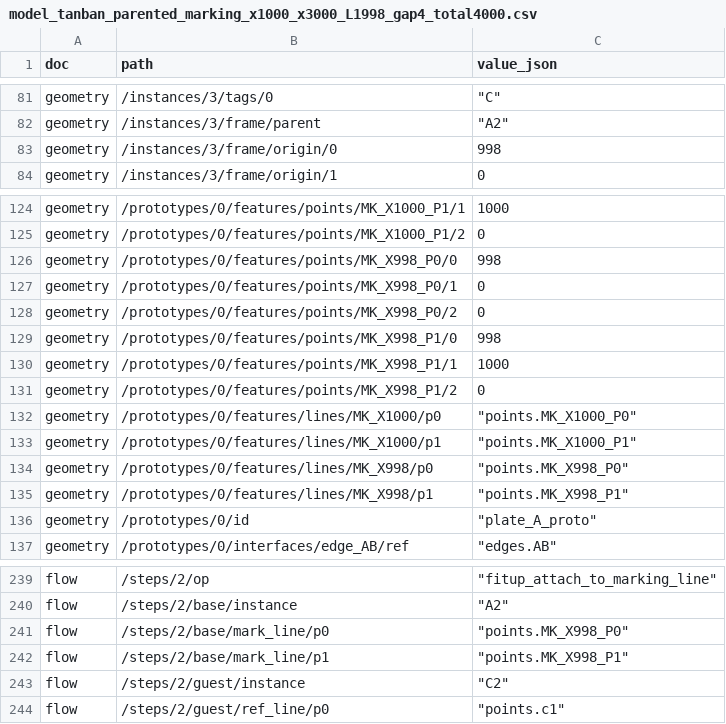
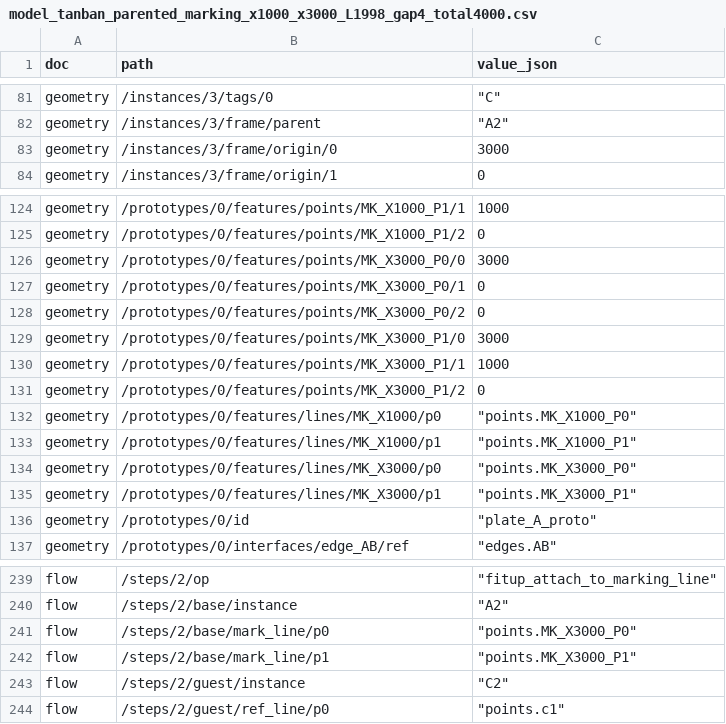
Before and after one commit to shu-t-code/SoV, a CSV file: data/model_tanban_parented_marking_x1000_x3000_L1998_gap4_total4000.csv, drawn as a sheet; only a part is shown, gaps mark what is left out.

Commit message:
Fix tanban parented CSV marking lines to x1000/x3000

```diff
--- a/data/model_tanban_parented_marking_x1000_x3000_L1998_gap4_total4000.csv
+++ b/data/model_tanban_parented_marking_x1000_x3000_L1998_gap4_total4000.csv
@@ -82,3 +82,3 @@ geometry,/instances/3/tags/0,"""C"""
 geometry,/instances/3/frame/parent,"""A2"""
-geometry,/instances/3/frame/origin/0,998
+geometry,/instances/3/frame/origin/0,3000
 geometry,/instances/3/frame/origin/1,0
@@ -125,12 +125,12 @@ geometry,/prototypes/0/features/points/MK_X1000_P1/1,1000
 geometry,/prototypes/0/features/points/MK_X1000_P1/2,0
-geometry,/prototypes/0/features/points/MK_X998_P0/0,998
-geometry,/prototypes/0/features/points/MK_X998_P0/1,0
-geometry,/prototypes/0/features/points/MK_X998_P0/2,0
-geometry,/prototypes/0/features/points/MK_X998_P1/0,998
-geometry,/prototypes/0/features/points/MK_X998_P1/1,1000
-geometry,/prototypes/0/features/points/MK_X998_P1/2,0
+geometry,/prototypes/0/features/points/MK_X3000_P0/0,3000
+geometry,/prototypes/0/features/points/MK_X3000_P0/1,0
+geometry,/prototypes/0/features/points/MK_X3000_P0/2,0
+geometry,/prototypes/0/features/points/MK_X3000_P1/0,3000
+geometry,/prototypes/0/features/points/MK_X3000_P1/1,1000
+geometry,/prototypes/0/features/points/MK_X3000_P1/2,0
 geometry,/prototypes/0/features/lines/MK_X1000/p0,"""points.MK_X1000_P0"""
 geometry,/prototypes/0/features/lines/MK_X1000/p1,"""points.MK_X1000_P1"""
-geometry,/prototypes/0/features/lines/MK_X998/p0,"""points.MK_X998_P0"""
-geometry,/prototypes/0/features/lines/MK_X998/p1,"""points.MK_X998_P1"""
+geometry,/prototypes/0/features/lines/MK_X3000/p0,"""points.MK_X3000_P0"""
+geometry,/prototypes/0/features/lines/MK_X3000/p1,"""points.MK_X3000_P1"""
 geometry,/prototypes/0/id,"""plate_A_proto"""
@@ -240,4 +240,4 @@ flow,/steps/2/op,"""fitup_attach_to_marking_line"""
 flow,/steps/2/base/instance,"""A2"""
-flow,/steps/2/base/mark_line/p0,"""points.MK_X998_P0"""
-flow,/steps/2/base/mark_line/p1,"""points.MK_X998_P1"""
+flow,/steps/2/base/mark_line/p0,"""points.MK_X3000_P0"""
+flow,/steps/2/base/mark_line/p1,"""points.MK_X3000_P1"""
 flow,/steps/2/guest/instance,"""C2"""
```
